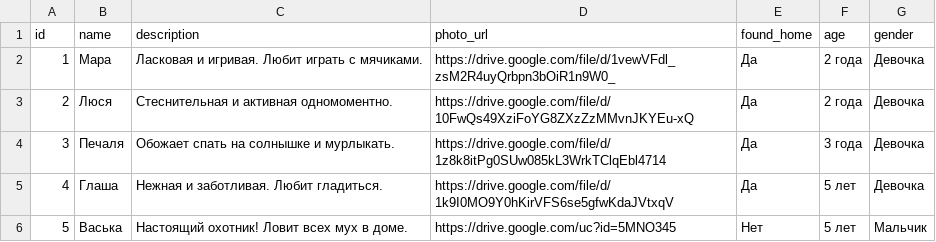
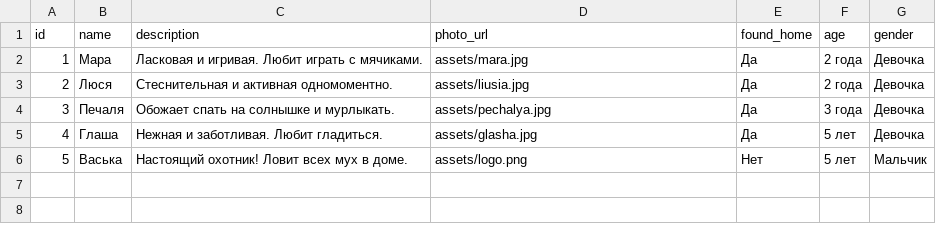
Before and after one commit to quant-aura/take_your_soul, a CSV file: data/cats.csv, drawn as a sheet.

```diff
--- a/data/cats.csv
+++ b/data/cats.csv
@@ -1,6 +1,6 @@
 id,name,description,photo_url,found_home,age,gender
-1,Мара,Ласковая и игривая. Любит играть с мячиками.,https://drive.google.com/file/d/1vewVFdl_zsM2R4uyQrbpn3bOiR1n9W0_,Да,2 года,Девочка
-2,Люся,Стеснительная и активная одномоментно.,https://drive.google.com/file/d/10FwQs49XziFoYG8ZXzZzMMvnJKYEu-xQ,Да,2 года,Девочка
-3,Печаля,Обожает спать на солнышке и мурлыкать.,https://drive.google.com/file/d/1z8k8itPg0SUw085kL3WrkTClqEbl4714,Да,3 года,Девочка
-4,Глаша,Нежная и заботливая. Любит гладиться.,https://drive.google.com/file/d/1k9I0MO9Y0hKirVFS6se5gfwKdaJVtxqV,Да,5 лет,Девочка
-5,Васька,Настоящий охотник! Ловит всех мух в доме.,https://drive.google.com/uc?id=5MNO345,Нет,5 лет,Мальчик
+1,Мара,Ласковая и игривая. Любит играть с мячиками.,assets/mara.jpg,Да,2 года,Девочка
+2,Люся,Стеснительная и активная одномоментно.,assets/liusia.jpg,Да,2 года,Девочка
+3,Печаля,Обожает спать на солнышке и мурлыкать.,assets/pechalya.jpg,Да,3 года,Девочка
+4,Глаша,Нежная и заботливая. Любит гладиться.,assets/glasha.jpg,Да,5 лет,Девочка
+5,Васька,Настоящий охотник! Ловит всех мух в доме.,assets/logo.png,Нет,5 лет,Мальчик
```
Also changed, not shown: 11 other files.
